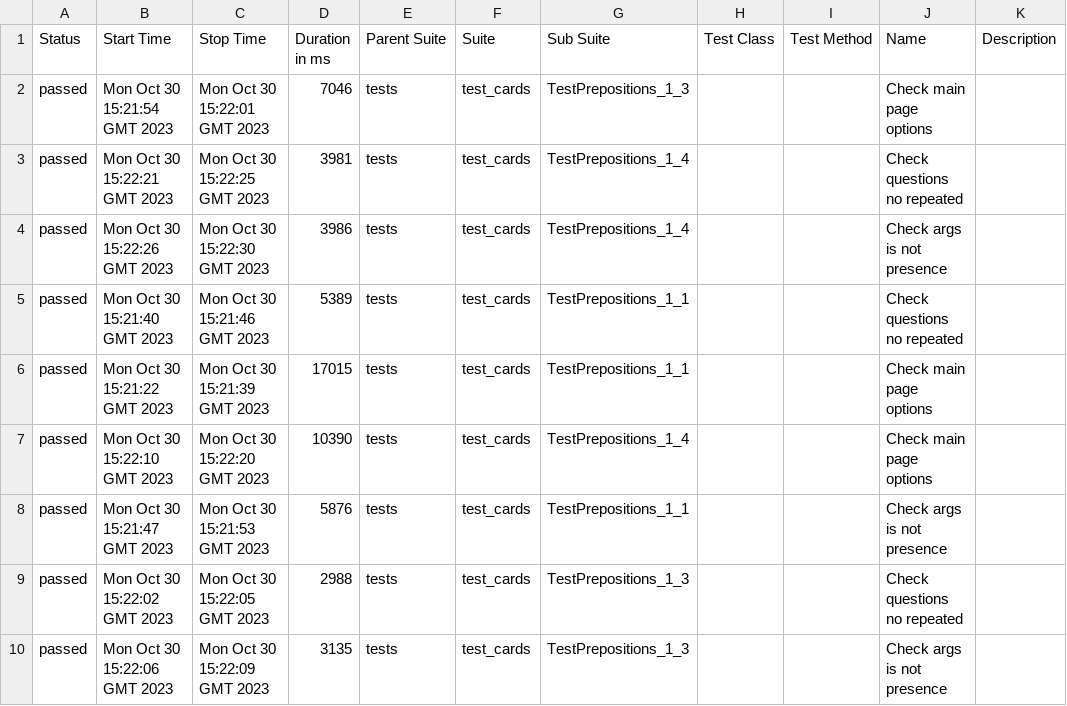
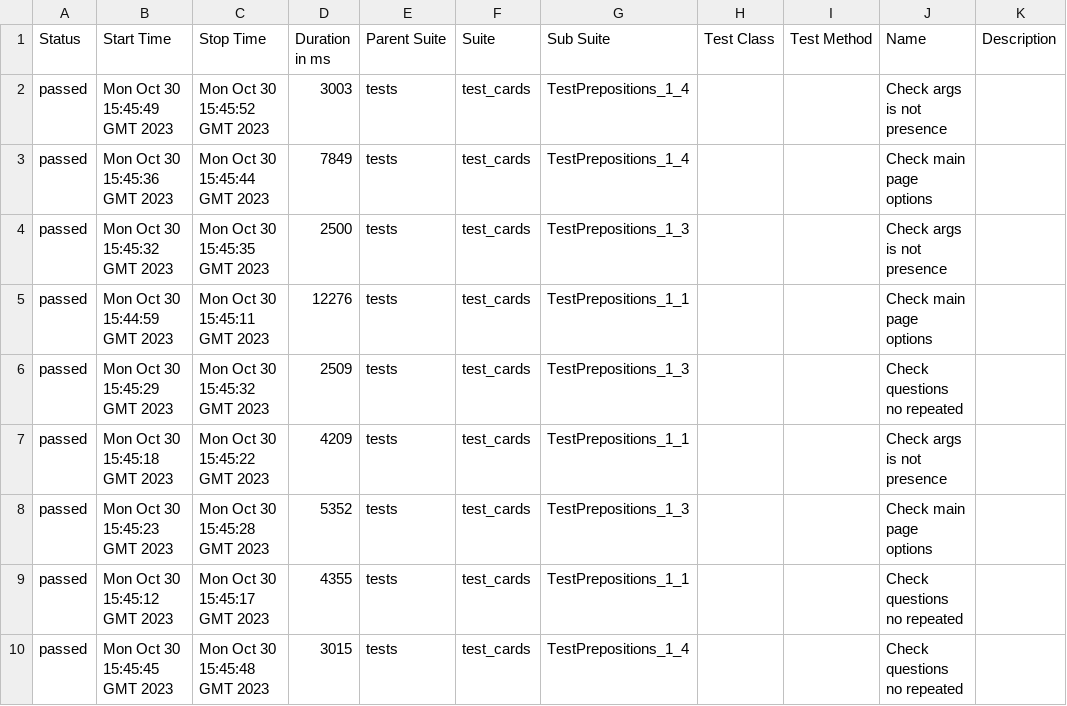
Before and after one commit to lambotik/English-exercises-AQA, a CSV file: data/suites.csv, drawn as a sheet.

```diff
--- a/data/suites.csv
+++ b/data/suites.csv
@@ -1,10 +1,10 @@
 "Status","Start Time","Stop Time","Duration in ms","Parent Suite","Suite","Sub Suite","Test Class","Test Method","Name","Description"
-"passed","Mon Oct 30 15:21:54 GMT 2023","Mon Oct 30 15:22:01 GMT 2023","7046","tests","test_cards","TestPrepositions_1_3","","","Check main page options",""
-"passed","Mon Oct 30 15:22:21 GMT 2023","Mon Oct 30 15:22:25 GMT 2023","3981","tests","test_cards","TestPrepositions_1_4","","","Check questions no repeated",""
-"passed","Mon Oct 30 15:22:26 GMT 2023","Mon Oct 30 15:22:30 GMT 2023","3986","tests","test_cards","TestPrepositions_1_4","","","Check args is not presence",""
-"passed","Mon Oct 30 15:21:40 GMT 2023","Mon Oct 30 15:21:46 GMT 2023","5389","tests","test_cards","TestPrepositions_1_1","","","Check questions no repeated",""
-"passed","Mon Oct 30 15:21:22 GMT 2023","Mon Oct 30 15:21:39 GMT 2023","17015","tests","test_cards","TestPrepositions_1_1","","","Check main page options",""
-"passed","Mon Oct 30 15:22:10 GMT 2023","Mon Oct 30 15:22:20 GMT 2023","10390","tests","test_cards","TestPrepositions_1_4","","","Check main page options",""
-"passed","Mon Oct 30 15:21:47 GMT 2023","Mon Oct 30 15:21:53 GMT 2023","5876","tests","test_cards","TestPrepositions_1_1","","","Check args is not presence",""
-"passed","Mon Oct 30 15:22:02 GMT 2023","Mon Oct 30 15:22:05 GMT 2023","2988","tests","test_cards","TestPrepositions_1_3","","","Check questions no repeated",""
-"passed","Mon Oct 30 15:22:06 GMT 2023","Mon Oct 30 15:22:09 GMT 2023","3135","tests","test_cards","TestPrepositions_1_3","","","Check args is not presence",""
+"passed","Mon Oct 30 15:45:49 GMT 2023","Mon Oct 30 15:45:52 GMT 2023","3003","tests","test_cards","TestPrepositions_1_4","","","Check args is not presence",""
+"passed","Mon Oct 30 15:45:36 GMT 2023","Mon Oct 30 15:45:44 GMT 2023","7849","tests","test_cards","TestPrepositions_1_4","","","Check main page options",""
+"passed","Mon Oct 30 15:45:32 GMT 2023","Mon Oct 30 15:45:35 GMT 2023","2500","tests","test_cards","TestPrepositions_1_3","","","Check args is not presence",""
+"passed","Mon Oct 30 15:44:59 GMT 2023","Mon Oct 30 15:45:11 GMT 2023","12276","tests","test_cards","TestPrepositions_1_1","","","Check main page options",""
+"passed","Mon Oct 30 15:45:29 GMT 2023","Mon Oct 30 15:45:32 GMT 2023","2509","tests","test_cards","TestPrepositions_1_3","","","Check questions no repeated",""
+"passed","Mon Oct 30 15:45:18 GMT 2023","Mon Oct 30 15:45:22 GMT 2023","4209","tests","test_cards","TestPrepositions_1_1","","","Check args is not presence",""
+"passed","Mon Oct 30 15:45:23 GMT 2023","Mon Oct 30 15:45:28 GMT 2023","5352","tests","test_cards","TestPrepositions_1_3","","","Check main page options",""
+"passed","Mon Oct 30 15:45:12 GMT 2023","Mon Oct 30 15:45:17 GMT 2023","4355","tests","test_cards","TestPrepositions_1_1","","","Check questions no repeated",""
+"passed","Mon Oct 30 15:45:45 GMT 2023","Mon Oct 30 15:45:48 GMT 2023","3015","tests","test_cards","TestPrepositions_1_4","","","Check questions no repeated",""
```
Also changed, not shown: data/behaviors.csv, 37 other files.
